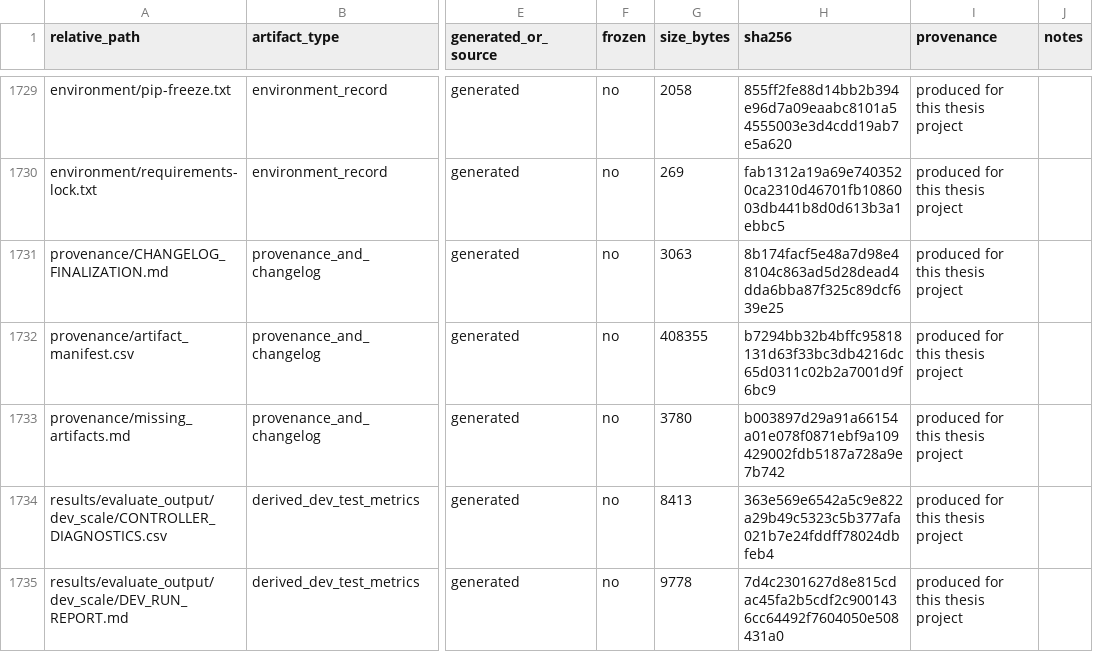
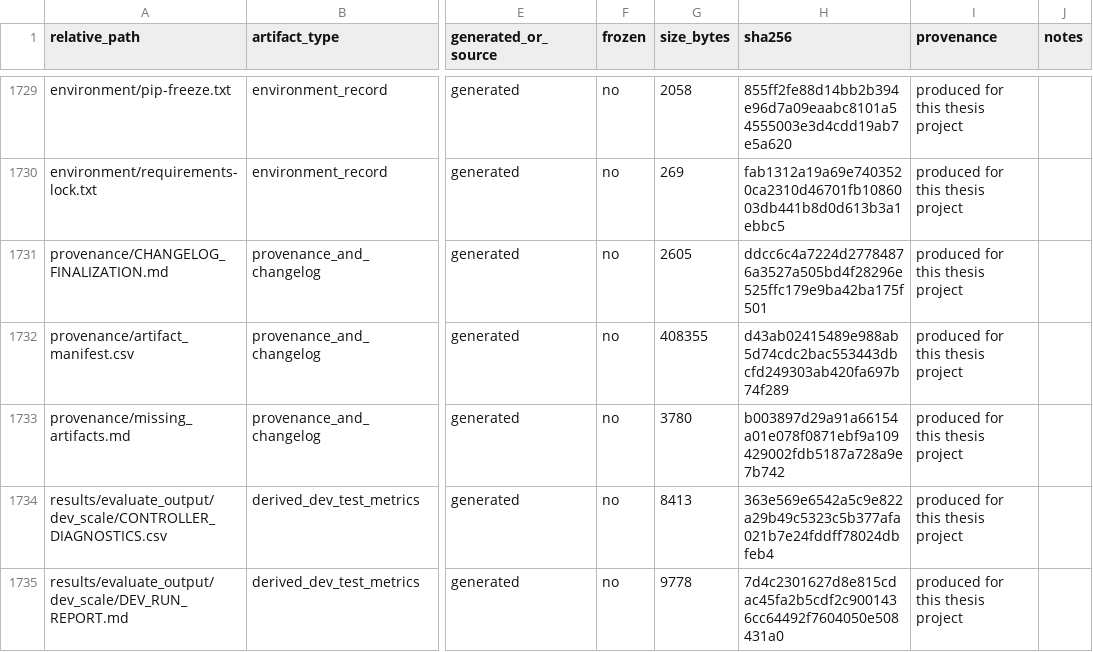
Before and after one commit to melikovnurlan009-eng/procurement-ai-additional-materials, a CSV file: provenance/artifact_manifest.csv, drawn as a sheet; only a part is shown, gaps mark what is left out; the diff names each change by its address in the sheet, - before the commit and + after, or states it on an @@ line.

```diff
--- a/provenance/artifact_manifest.csv
+++ b/provenance/artifact_manifest.csv
-G1731 (size_bytes): 3063
+G1731 (size_bytes): 2605
-H1731 (sha256): 8b174facf5e48a7d98e48104c863ad5d28dead4dda6bba87f325c89dcf639e25
+H1731 (sha256): ddcc6c4a7224d27784876a3527a505bd4f28296e525ffc179e9ba42ba175f501
-H1732 (sha256): b7294bb32b4bffc95818131d63f33bc3db4216dc65d0311c02b2a7001d9f6bc9
+H1732 (sha256): d43ab02415489e988ab5d74cdc2bac553443dbcfd249303ab420fa697b74f289
```
Also changed, not shown: 2 other files.
